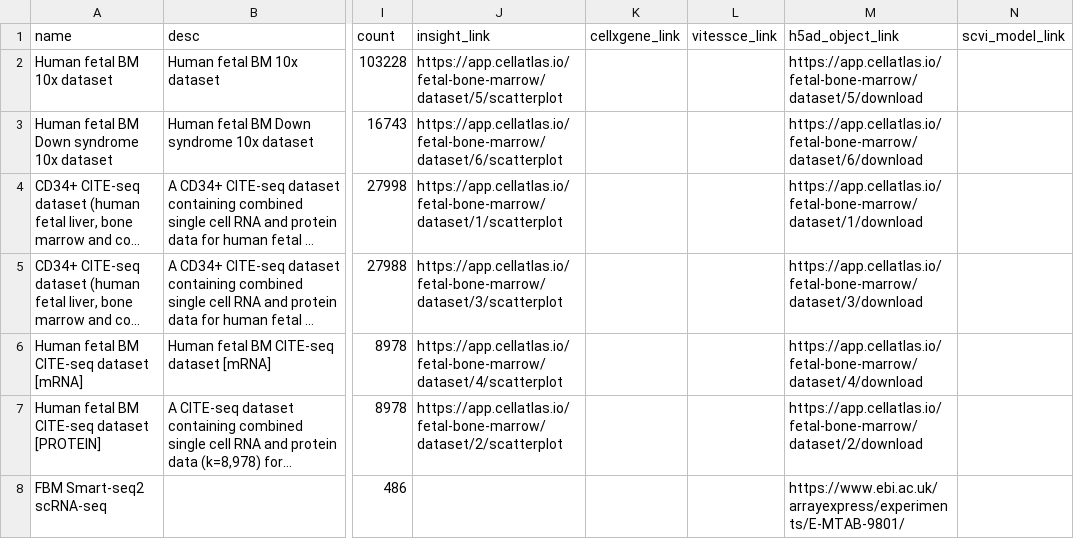
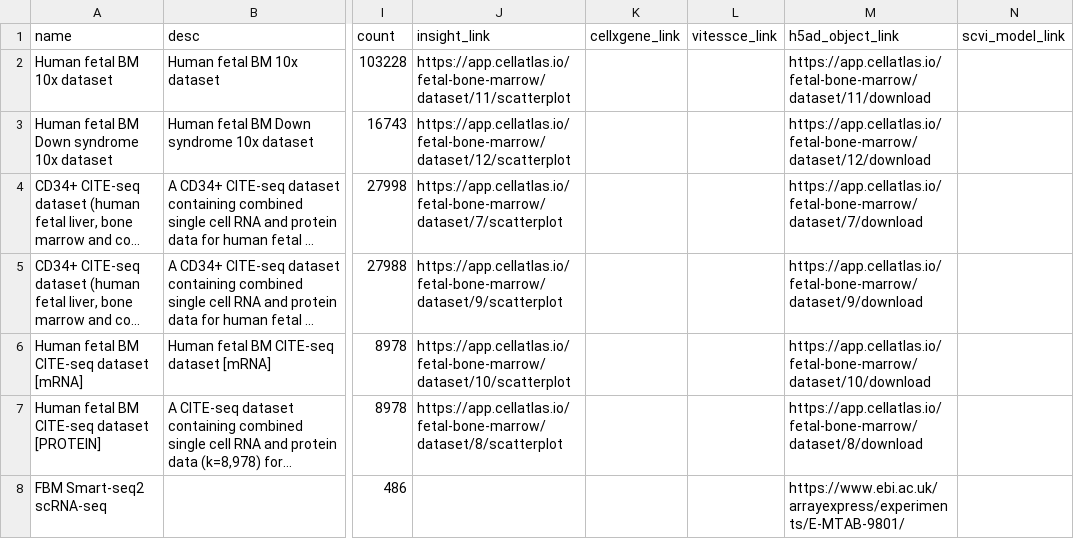
Before and after one commit to haniffalab/jekyll-hdca, a CSV file: _data/fetal-bone-marrow.csv, drawn as a sheet; only a part is shown, gaps mark what is left out; long unchanged cells end in …; the diff names each change by its address in the sheet, - before the commit and + after, or states it on an @@ line.

Commit message:
update fetal-bone-marrow adifa zarr deployment

```diff
--- a/_data/fetal-bone-marrow.csv
+++ b/_data/fetal-bone-marrow.csv
-J2 (insight_link): https://app.cellatlas.io/fetal-bone-marrow/dataset/5/scatterplot
+J2 (insight_link): https://app.cellatlas.io/fetal-bone-marrow/dataset/11/scatterplot
-M2 (h5ad_object_link): https://app.cellatlas.io/fetal-bone-marrow/dataset/5/download
+M2 (h5ad_object_link): https://app.cellatlas.io/fetal-bone-marrow/dataset/11/download
-J3 (insight_link): https://app.cellatlas.io/fetal-bone-marrow/dataset/6/scatterplot
+J3 (insight_link): https://app.cellatlas.io/fetal-bone-marrow/dataset/12/scatterplot
-M3 (h5ad_object_link): https://app.cellatlas.io/fetal-bone-marrow/dataset/6/download
+M3 (h5ad_object_link): https://app.cellatlas.io/fetal-bone-marrow/dataset/12/download
-J4 (insight_link): https://app.cellatlas.io/fetal-bone-marrow/dataset/1/scatterplot
+J4 (insight_link): https://app.cellatlas.io/fetal-bone-marrow/dataset/7/scatterplot
-M4 (h5ad_object_link): https://app.cellatlas.io/fetal-bone-marrow/dataset/1/download
+M4 (h5ad_object_link): https://app.cellatlas.io/fetal-bone-marrow/dataset/7/download
-J5 (insight_link): https://app.cellatlas.io/fetal-bone-marrow/dataset/3/scatterplot
+J5 (insight_link): https://app.cellatlas.io/fetal-bone-marrow/dataset/9/scatterplot
-M5 (h5ad_object_link): https://app.cellatlas.io/fetal-bone-marrow/dataset/3/download
+M5 (h5ad_object_link): https://app.cellatlas.io/fetal-bone-marrow/dataset/9/download
-J6 (insight_link): https://app.cellatlas.io/fetal-bone-marrow/dataset/4/scatterplot
+J6 (insight_link): https://app.cellatlas.io/fetal-bone-marrow/dataset/10/scatterplot
-M6 (h5ad_object_link): https://app.cellatlas.io/fetal-bone-marrow/dataset/4/download
+M6 (h5ad_object_link): https://app.cellatlas.io/fetal-bone-marrow/dataset/10/download
-J7 (insight_link): https://app.cellatlas.io/fetal-bone-marrow/dataset/2/scatterplot
+J7 (insight_link): https://app.cellatlas.io/fetal-bone-marrow/dataset/8/scatterplot
-M7 (h5ad_object_link): https://app.cellatlas.io/fetal-bone-marrow/dataset/2/download
+M7 (h5ad_object_link): https://app.cellatlas.io/fetal-bone-marrow/dataset/8/download
```
